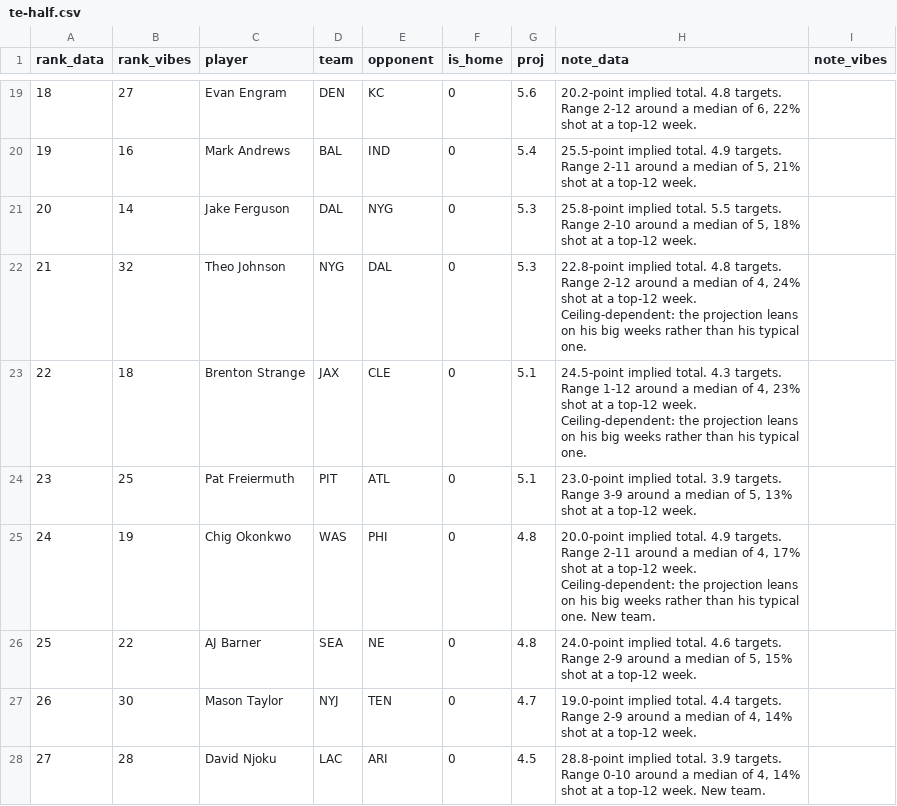
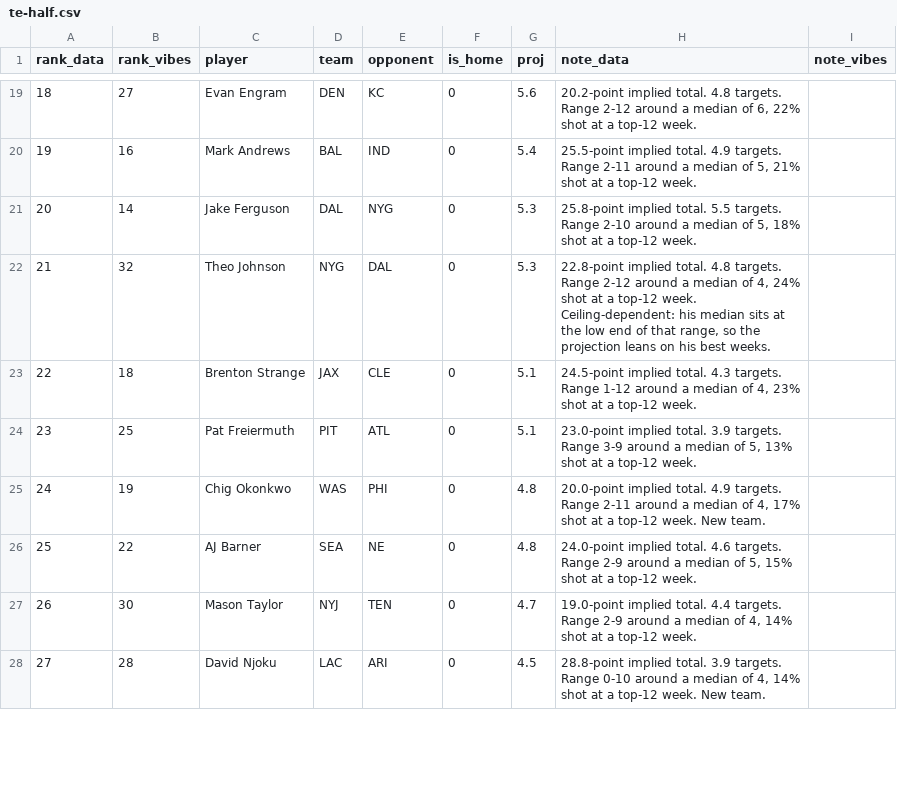
Before and after one commit to maditphillips/The-Delta-Duo, a CSV file: data/weekly/2026/week-01/te-half.csv, drawn as a sheet; only a part is shown, gaps mark what is left out; the diff covers the shown part only.

```diff
--- a/data/weekly/2026/week-01/te-half.csv
+++ b/data/weekly/2026/week-01/te-half.csv
@@ -21,6 +21,6 @@ rank_data,rank_vibes,player,team,opponent,is_home,proj,note_data,note_vibes
 20,14,Jake Ferguson,DAL,NYG,0,5.3,"25.8-point implied total. 5.5 targets. Range 2-10 around a median of 5, 18% shot at a top-12 week.",
-21,32,Theo Johnson,NYG,DAL,0,5.3,"22.8-point implied total. 4.8 targets. Range 2-12 around a median of 4, 24% shot at a top-12 week. Ceiling-dependent: the projection leans on his big weeks rather than his typical one.",
-22,18,Brenton Strange,JAX,CLE,0,5.1,"24.5-point implied total. 4.3 targets. Range 1-12 around a median of 4, 23% shot at a top-12 week. Ceiling-dependent: the projection leans on his big weeks rather than his typical one.",
+21,32,Theo Johnson,NYG,DAL,0,5.3,"22.8-point implied total. 4.8 targets. Range 2-12 around a median of 4, 24% shot at a top-12 week. Ceiling-dependent: his median sits at the low end of that range, so the projection leans on his best weeks.",
+22,18,Brenton Strange,JAX,CLE,0,5.1,"24.5-point implied total. 4.3 targets. Range 1-12 around a median of 4, 23% shot at a top-12 week.",
 23,25,Pat Freiermuth,PIT,ATL,0,5.1,"23.0-point implied total. 3.9 targets. Range 3-9 around a median of 5, 13% shot at a top-12 week.",
-24,19,Chig Okonkwo,WAS,PHI,0,4.8,"20.0-point implied total. 4.9 targets. Range 2-11 around a median of 4, 17% shot at a top-12 week. Ceiling-dependent: the projection leans on his big weeks rather than his typical one. New team.",
+24,19,Chig Okonkwo,WAS,PHI,0,4.8,"20.0-point implied total. 4.9 targets. Range 2-11 around a median of 4, 17% shot at a top-12 week. New team.",
 25,22,AJ Barner,SEA,NE,0,4.8,"24.0-point implied total. 4.6 targets. Range 2-9 around a median of 5, 15% shot at a top-12 week.",
```
Also changed, not shown: 6 edited cells elsewhere in this file, data/weekly/2026/week-01/qb-4pt.csv, data/weekly/2026/week-01/qb-6pt.csv, 7 other files.
